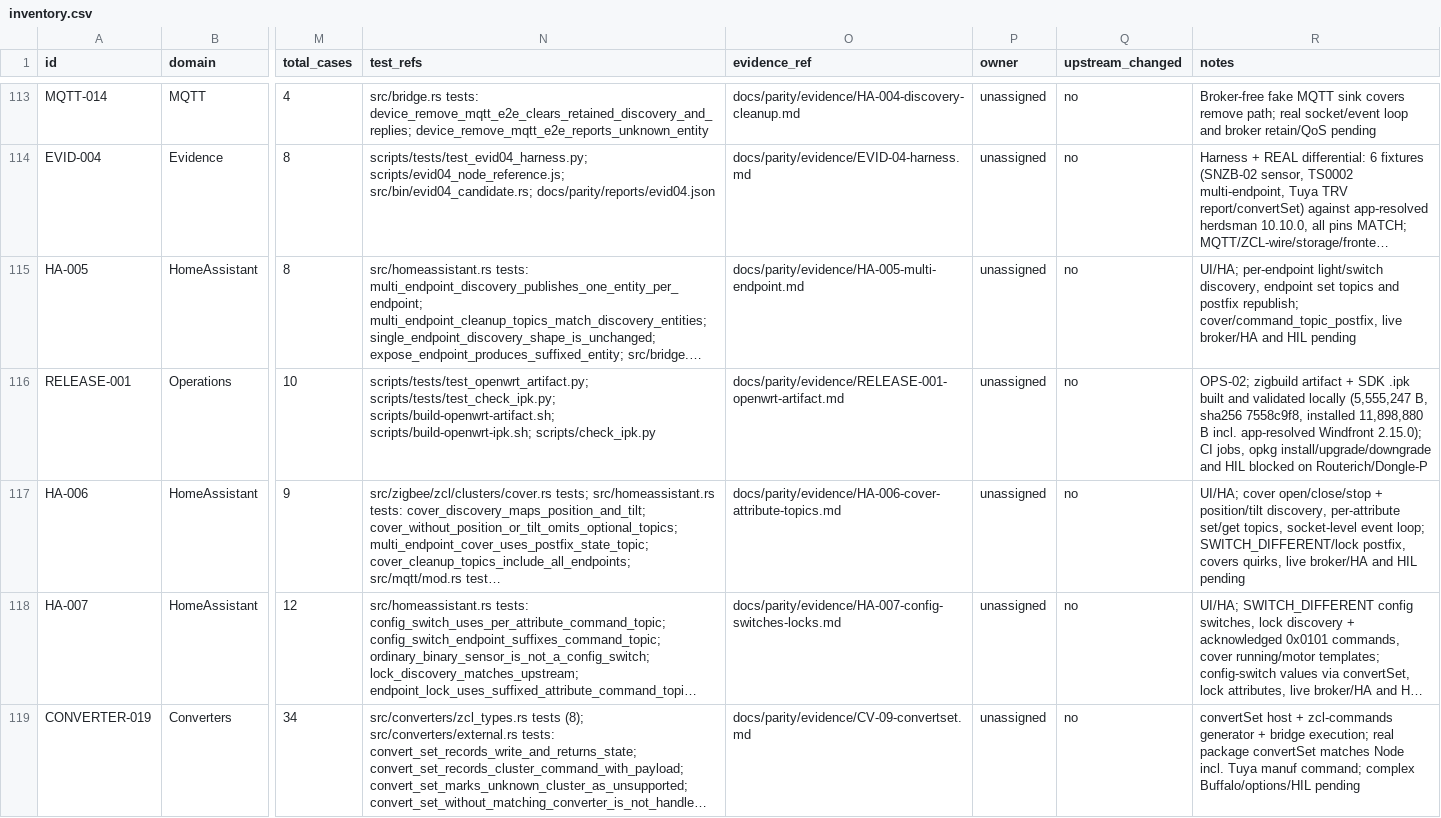
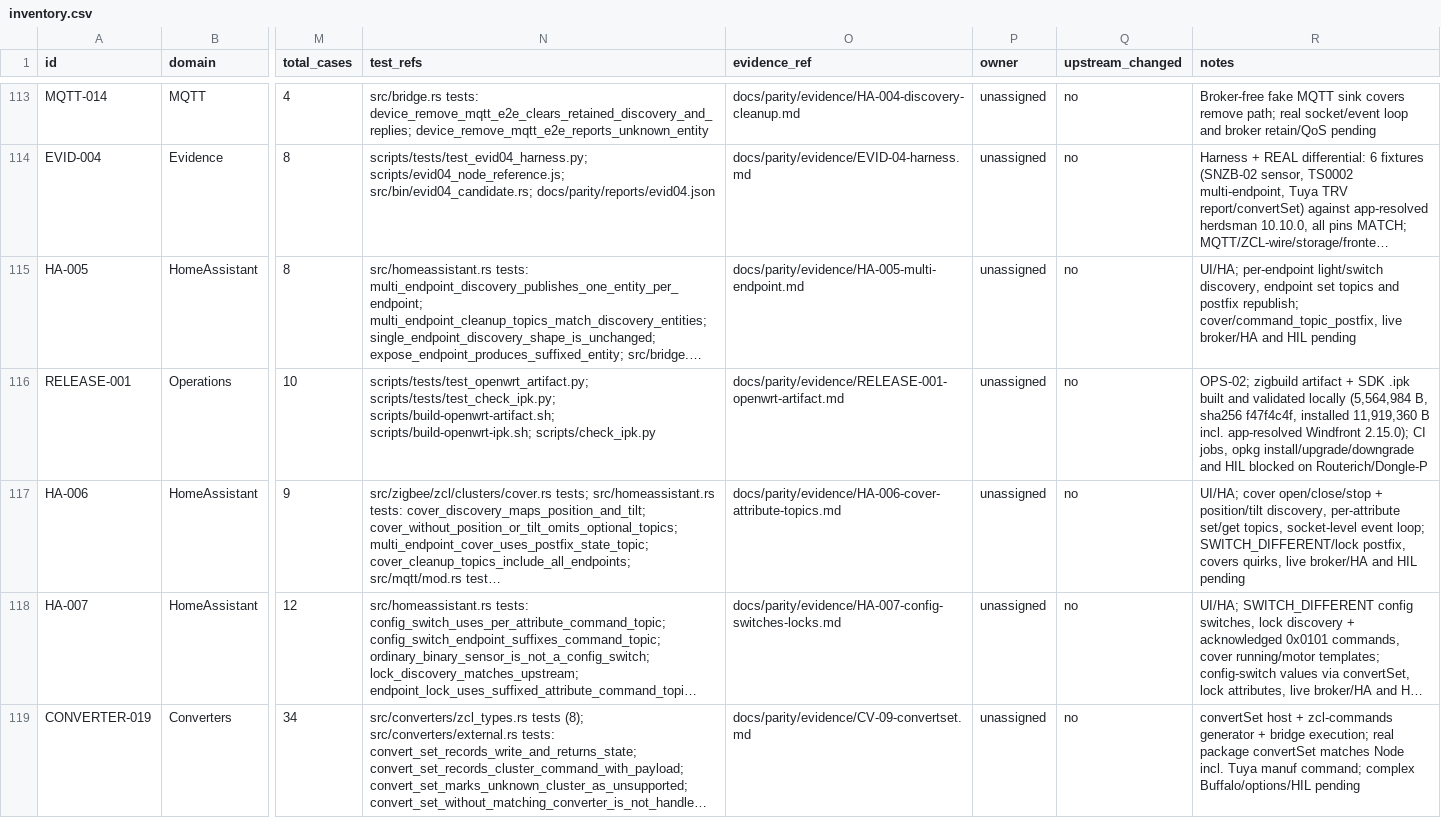
Before and after one commit to PriZZZrak/zigbee2mqtt-rs, a CSV file: docs/parity/inventory.csv, drawn as a sheet; only a part is shown, gaps mark what is left out; long unchanged cells end in …; the diff names each change by its address in the sheet, - before the commit and + after, or states it on an @@ line.

Commit message:
build(release): rebuild the aarch64 binary and .ipk with Tuya runtime support
Regenerate the static aarch64 binary from the current tree (5,492,480 B, sha256 0217258f), rebuild the SDK .ipk (5,564,984 B, sha256 f47f4c4f, installed 11,919,360 B) and update the release report/evidence hashes. A second SDK build reproduces the same .ipk hash.

```diff
--- a/docs/parity/inventory.csv
+++ b/docs/parity/inventory.csv
-R116 (notes): …validated locally (5,555,247 B, sha256 7558c9f8, installed 11,898,880 B incl.…
+R116 (notes): …validated locally (5,564,984 B, sha256 f47f4c4f, installed 11,919,360 B incl.…
```
Also changed, not shown: 5 other files.
